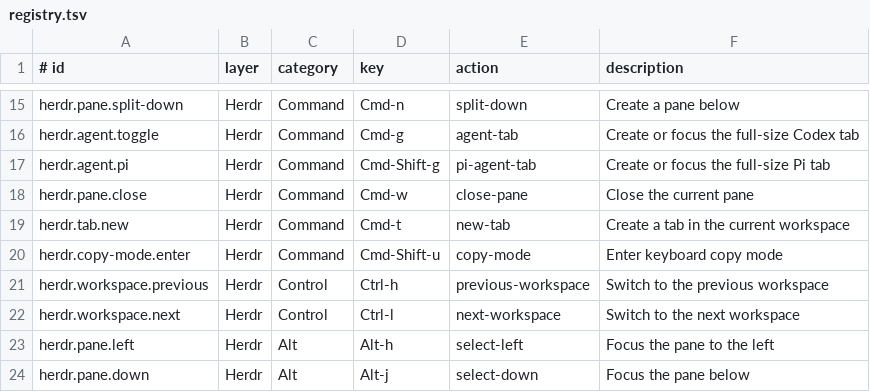
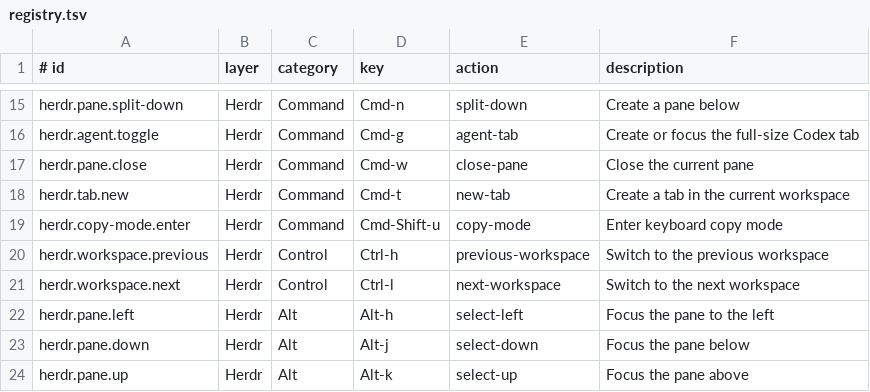
Before and after one commit to faustozamparelli/Dotfiles, a TSV file: .config/keymaps/registry.tsv, drawn as a sheet; only a part is shown, gaps mark what is left out; the shorter side is filled out with more unchanged rows.

Commit message:
mac setup: retire Pi and Zed with all app data

```diff
--- a/.config/keymaps/registry.tsv
+++ b/.config/keymaps/registry.tsv
@@ -16,3 +16,2 @@ herdr.pane.split-down	Herdr	Command	Cmd-n	split-down	Create a pane below
 herdr.agent.toggle	Herdr	Command	Cmd-g	agent-tab	Create or focus the full-size Codex tab
-herdr.agent.pi	Herdr	Command	Cmd-Shift-g	pi-agent-tab	Create or focus the full-size Pi tab
 herdr.pane.close	Herdr	Command	Cmd-w	close-pane	Close the current pane
```
Also changed, not shown: .config/mac-setup/apps.tsv, .config/mac-setup/retired-apps.tsv, 9 other files.
